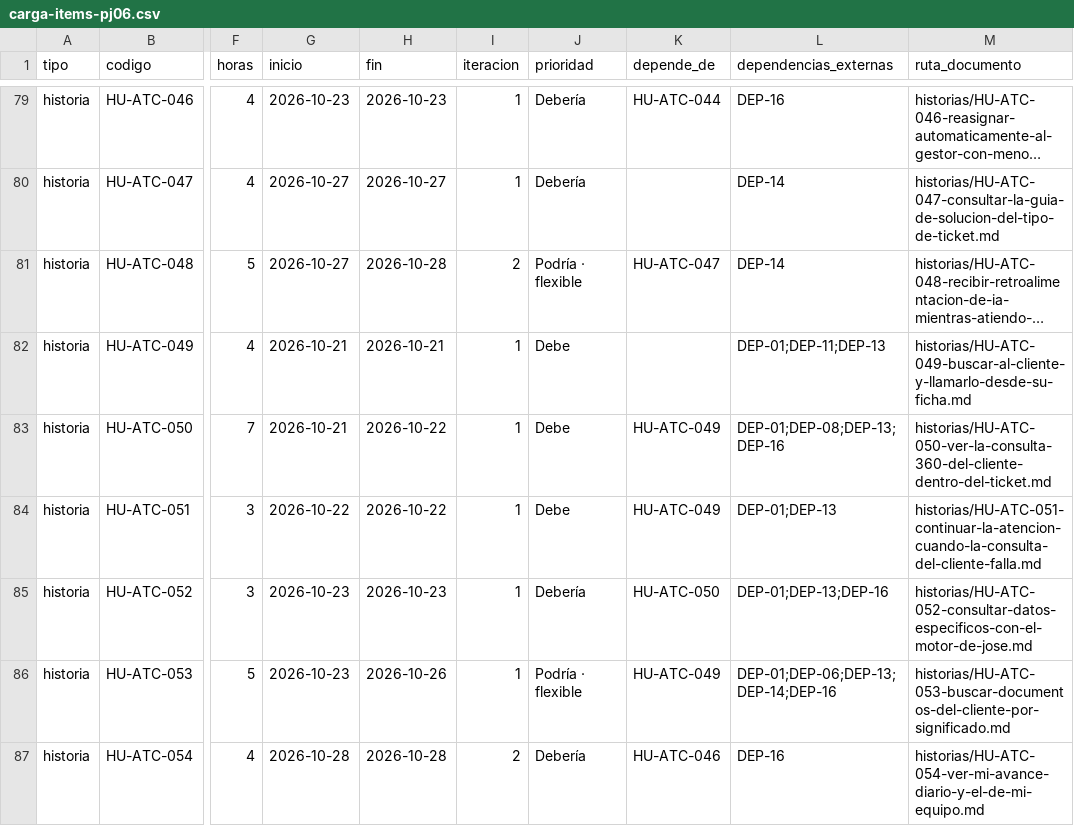
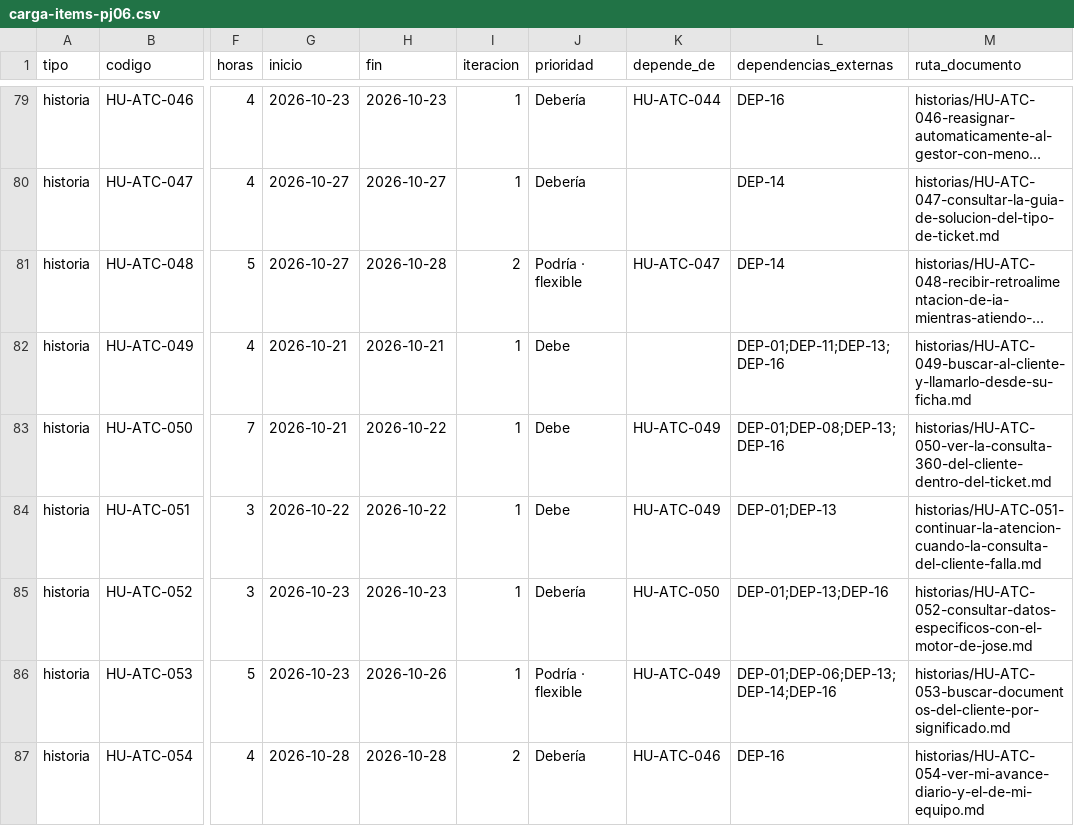
Before and after one commit to michel-poma-huachihuaco/tyc-mockup, a CSV file: propuesta-po/documentacion/nexora-items/carga-items-pj06.csv, drawn as a sheet; only a part is shown, gaps mark what is left out; long unchanged cells end in …; the diff names each change by its address in the sheet, - before the commit and + after, or states it on an @@ line.

Commit message:
docs(propuesta-po): fix the independent review findings before publishing
Corrige lo que encontraron dos revisiones independientes del paquete
(criterios del Lider Tecnico y coherencia):
- Mi Portal con esquemas propios: la identidad solo sale del token y el
  servidor rechaza PartyID, prioridad o visibilidad en el cuerpo.
- Flyway con tabla de historial propia en la base unica, roles de base
  separados y job de migracion; WebSocket del visor con JWT validado
  en el handshake; regla contra la escalada por rol global y por
  empresa; UAT en PRE y costo con PRE (USD 2.592,53 al mes).
- ADR-002 con recetas de hash, ADR-004 con dueno y fecha por API,
  ADR-008 con las combinaciones del piloto como propuesta (P-017).
- SVC_OUTBOX_EVENT en todo el paquete; backlog con las 11
  dependencias del PO que faltaban; roadmap y olas recalculados (54/17,
  5 olas iguales a aybar paquete plan); DEP-16 en 24 HU; decisiones 0.6.
aybar paquete validar: 0 errores y 0 advertencias. Nada aprobado.

Preparado con asistencia de IA (Claude).

Refs: AYB-0001 (marcador provisional del paquete, decisiones.md D-005; aun no hay ticket del backlog)

```diff
--- a/propuesta-po/documentacion/nexora-items/carga-items-pj06.csv
+++ b/propuesta-po/documentacion/nexora-items/carga-items-pj06.csv
-L82 (dependencias_externas): DEP-01;DEP-11;DEP-13
+L82 (dependencias_externas): DEP-01;DEP-11;DEP-13;DEP-16
```
Also changed, not shown: 54 other files.
